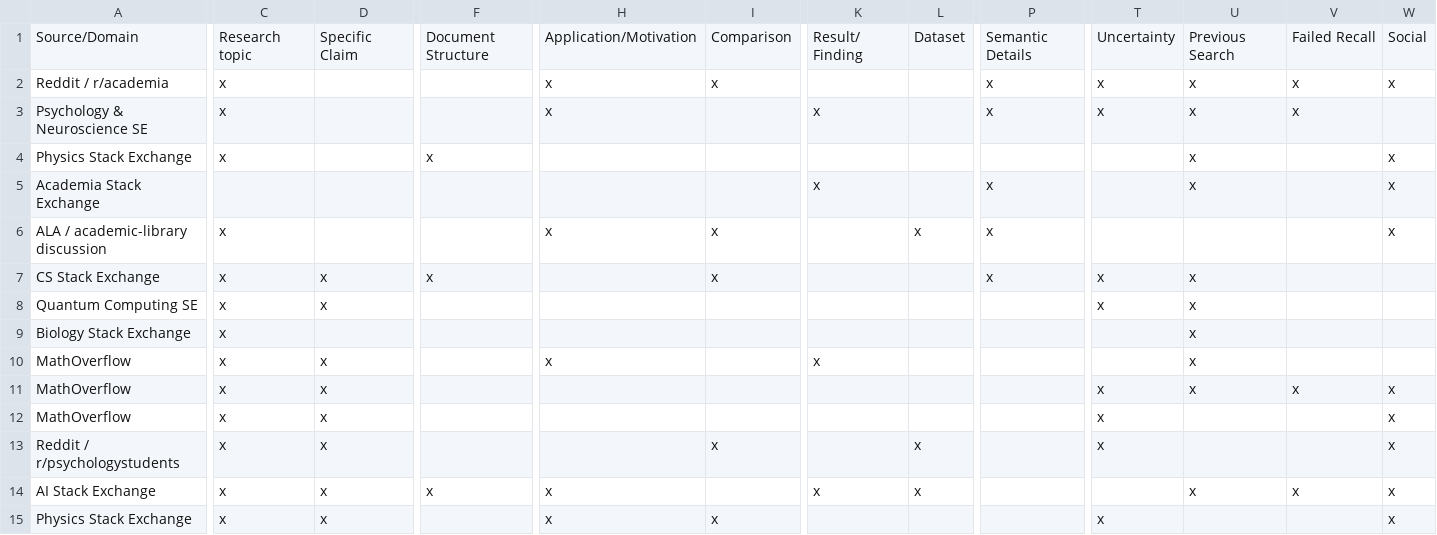
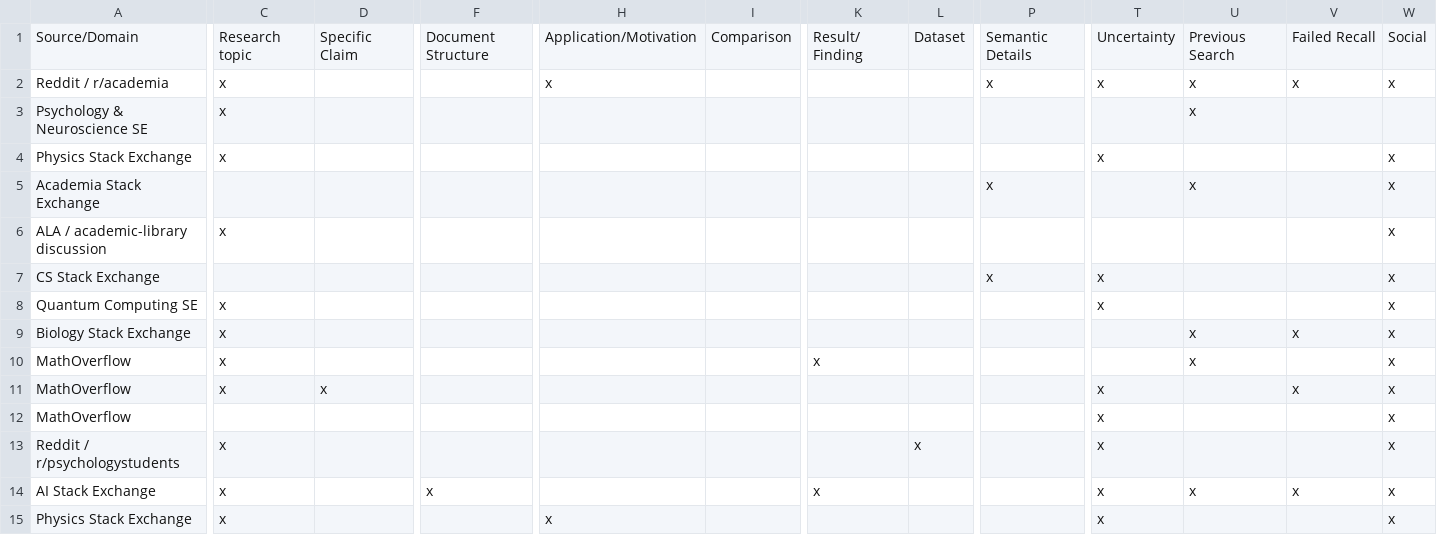
Before and after one commit to stanfris/multimodal-tip-of-tongue-for-scientific-papers, a CSV file: annotated_queries.csv, drawn as a sheet; only a part is shown, gaps mark what is left out; the diff covers the shown part only; the diff names each change by its address in the sheet, - before the commit and + after, or states it on an @@ line.

```diff
--- a/annotated_queries.csv
+++ b/annotated_queries.csv
-I2: x
+I2: (empty)
-H3: x
+H3: (empty)
-K3: x
+K3: (empty)
-P3: x
+P3: (empty)
-T3: x
+T3: (empty)
-V3: x
+V3: (empty)
-F4: x
+F4: (empty)
-T4: (empty)
+T4: x
-U4: x
+U4: (empty)
-K5: x
+K5: (empty)
-H6: x
+H6: (empty)
-I6:I7: x
+I6:I7: (empty)
-L6: x
+L6: (empty)
-P6: x
+P6: (empty)
-C7: x
+C7: (empty)
-D7:D8: x
+D7:D8: (empty)
-F7: x
+F7: (empty)
-U7:U8: x
+U7:U8: (empty)
-W7:W10: (empty)
+W7:W10: x
-V9: (empty)
+V9: x
-D10: x
+D10: (empty)
-H10: x
+H10: (empty)
-U11: x
+U11: (empty)
-C12: x
+C12: (empty)
-D12:D15: x
+D12:D15: (empty)
-I13: x
+I13: (empty)
-H14: x
+H14: (empty)
-L14: x
+L14: (empty)
-T14: (empty)
+T14: x
-I15: x
+I15: (empty)
```
Also changed, not shown: 112 edited cells elsewhere in this file, 6 other files.
